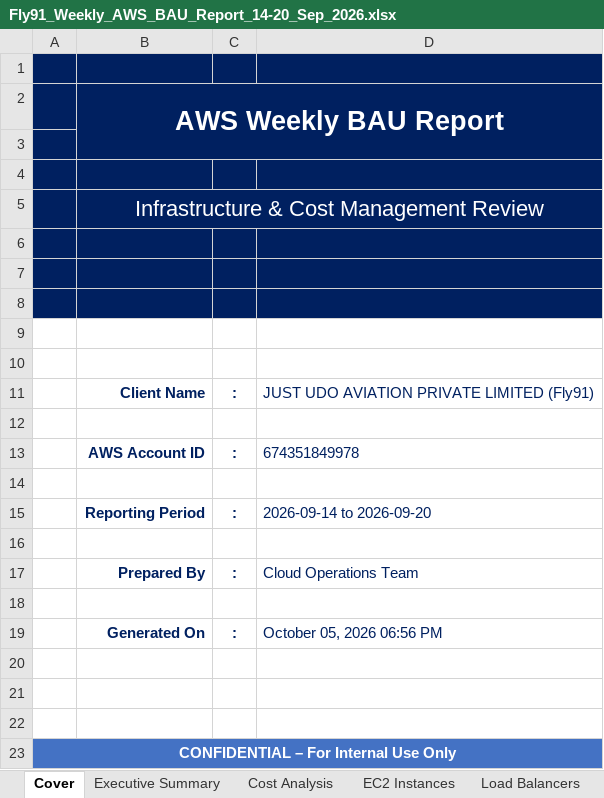
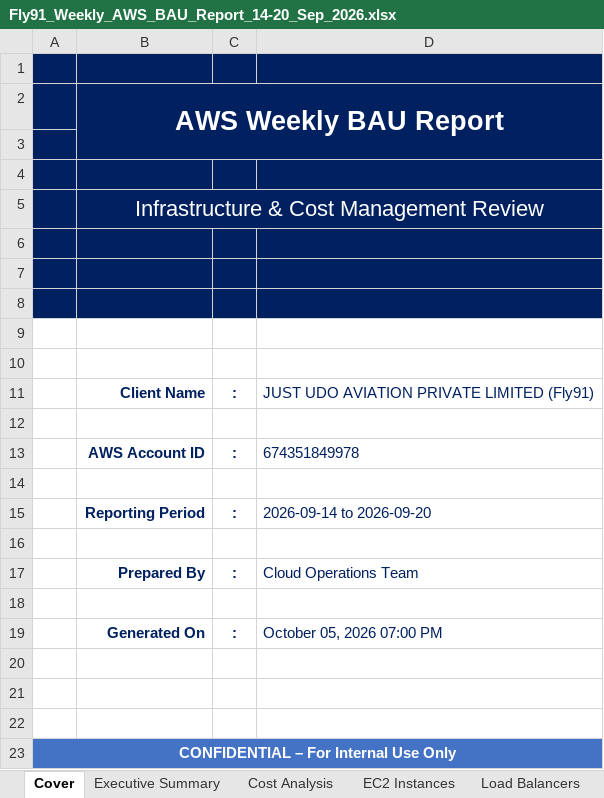
Before and after one commit to ajeetbr21/-fly91-Weekly-Status-Report-, an Excel workbook: demo/Fly91_Weekly_AWS_BAU_Report_14-20_Sep_2026.xlsx, sheet Cover, drawn as a sheet; values as stored, in another font and other column widths than the file's, no borders; the diff names each change by its address in the sheet, - before the commit and + after, or states it on an @@ line.

```diff
--- a/demo/Fly91_Weekly_AWS_BAU_Report_14-20_Sep_2026.xlsx (sheet Cover)
+++ b/demo/Fly91_Weekly_AWS_BAU_Report_14-20_Sep_2026.xlsx (sheet Cover)
-D19: October 05, 2026 06:56 PM
+D19: October 05, 2026 07:00 PM
```
Also changed, not shown: sheet RDS Instances, 2 other files.
